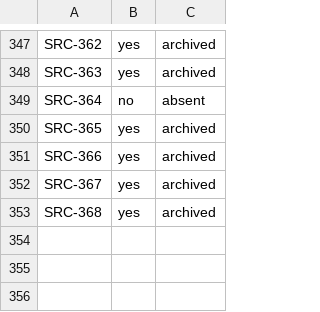
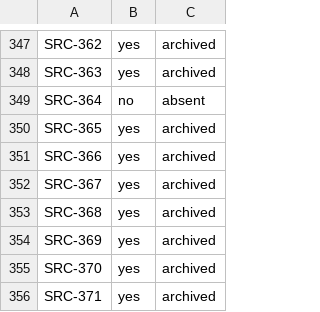
Before and after one commit to luispsalas/applied-ai-concepts, a TSV file: scripts/registry-archive.tsv, drawn as a sheet; only a part is shown, gaps mark what is left out.

```diff
--- a/scripts/registry-archive.tsv
+++ b/scripts/registry-archive.tsv
@@ -353 +353,4 @@ SRC-367	yes	archived
 SRC-368	yes	archived
+SRC-369	yes	archived
+SRC-370	yes	archived
+SRC-371	yes	archived
```
Also changed, not shown: 6 other files.
